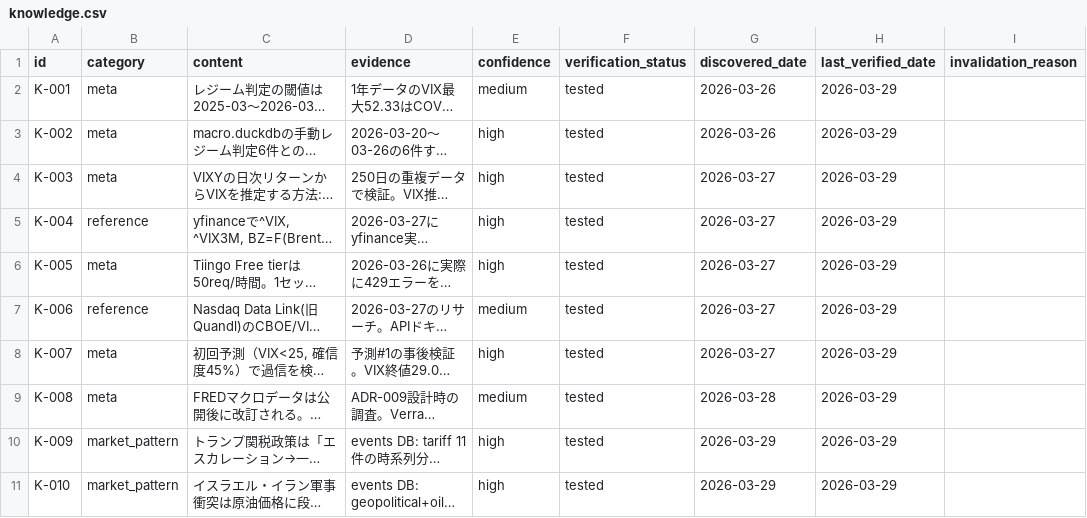
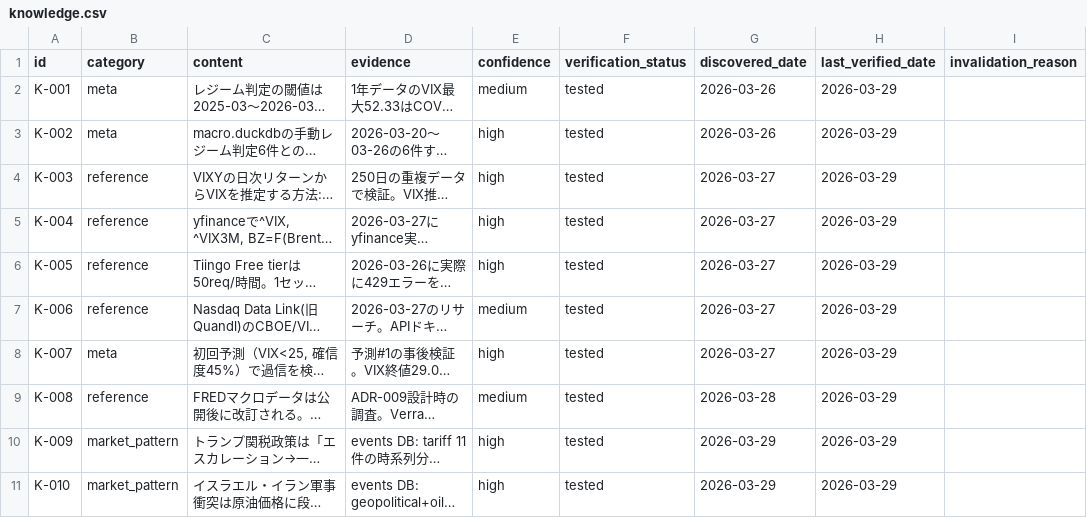
Before and after one commit to ksyunnnn/Master-Sensei, a CSV file: data/db_export/knowledge.csv, drawn as a sheet; only a part is shown; long unchanged cells end in …; the diff covers the shown part only; the diff names each change by its address in the sheet, - before the commit and + after, or states it on an @@ line.

```diff
--- a/data/db_export/knowledge.csv
+++ b/data/db_export/knowledge.csv
-B4 (category): meta
+B4 (category): reference
-B6 (category): meta
+B6 (category): reference
-B9 (category): meta
+B9 (category): reference
```
Also changed, not shown: 24 edited cells elsewhere in this file, 4 other files.
